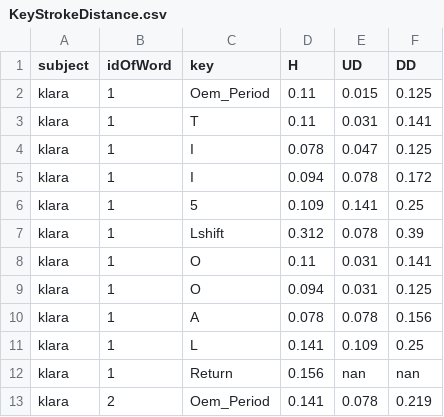
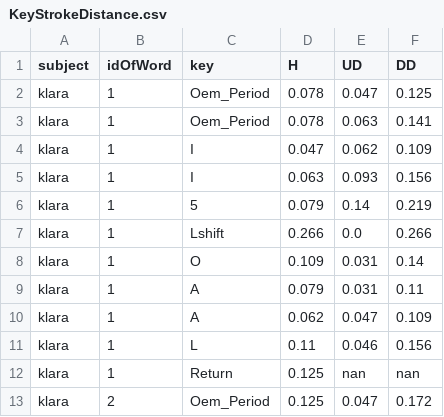
Before and after one commit to kbtomic/Racunalna-forenzika-22-23, a CSV file: KeyStrokeDistance.csv, drawn as a sheet; only a part is shown; the diff covers the shown part only.

```diff
--- a/KeyStrokeDistance.csv
+++ b/KeyStrokeDistance.csv
@@ -1,13 +1,13 @@
 subject,idOfWord,key,H,UD,DD
-klara,1,Oem_Period,0.11,0.015,0.125
-klara,1,T,0.11,0.031,0.141
-klara,1,I,0.078,0.047,0.125
-klara,1,I,0.094,0.078,0.172
-klara,1,5,0.109,0.141,0.25
-klara,1,Lshift,0.312,0.078,0.39
-klara,1,O,0.11,0.031,0.141
-klara,1,O,0.094,0.031,0.125
-klara,1,A,0.078,0.078,0.156
-klara,1,L,0.141,0.109,0.25
-klara,1,Return,0.156,nan,nan
-klara,2,Oem_Period,0.141,0.078,0.219
+klara,1,Oem_Period,0.078,0.047,0.125
+klara,1,Oem_Period,0.078,0.063,0.141
+klara,1,I,0.047,0.062,0.109
+klara,1,I,0.063,0.093,0.156
+klara,1,5,0.079,0.14,0.219
+klara,1,Lshift,0.266,0.0,0.266
+klara,1,O,0.109,0.031,0.14
+klara,1,A,0.079,0.031,0.11
+klara,1,A,0.062,0.047,0.109
+klara,1,L,0.11,0.046,0.156
+klara,1,Return,0.125,nan,nan
+klara,2,Oem_Period,0.125,0.047,0.172
```
Also changed, not shown: 2 added rows, 2 removed rows and 135 edited cells elsewhere in this file, myInputCsv.csv.
